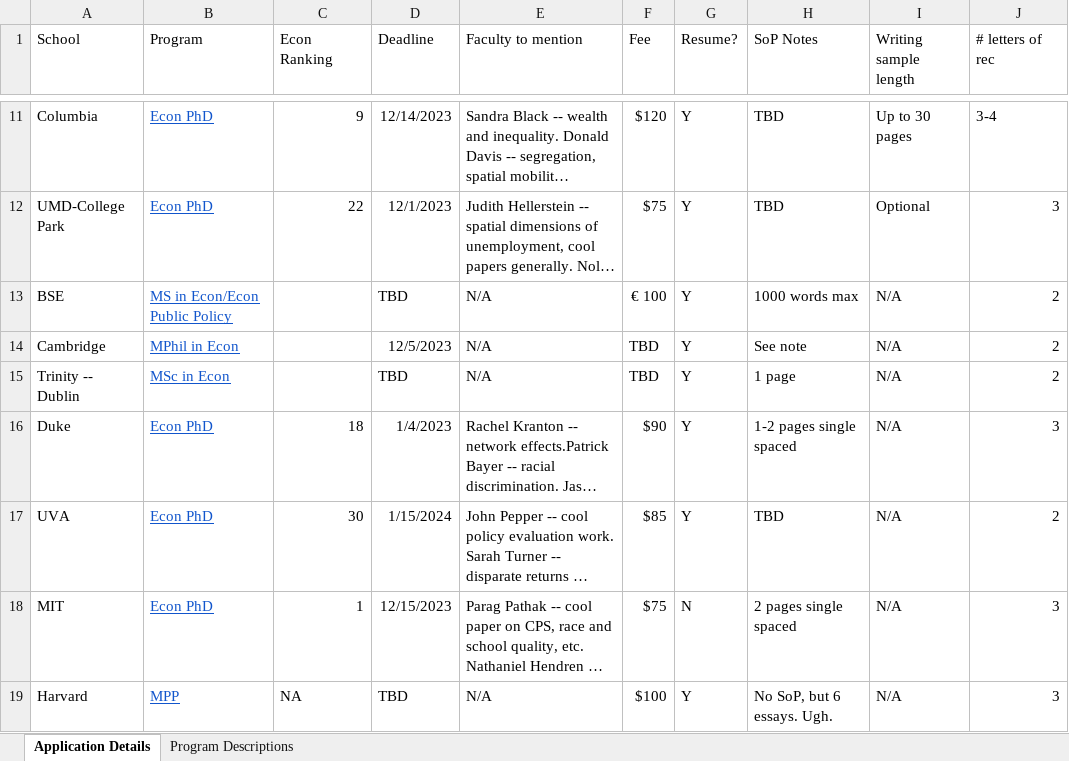
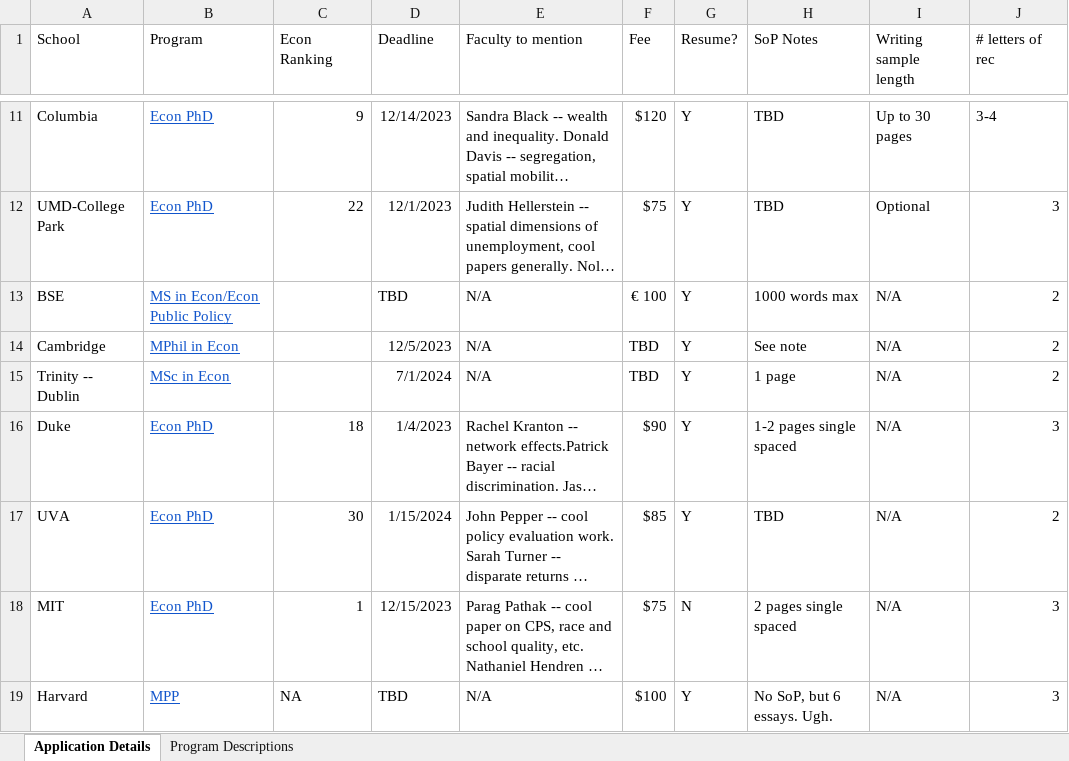
Before and after one commit to ksadovi/transit_credit-access, an Excel workbook: notes/Grad.schools.xlsx, sheet Application Details, drawn as a sheet; only a part is shown, gaps mark what is left out; long unchanged cells end in …; values as stored, in another font and other column widths than the file's, no borders; the diff names each change by its address in the sheet, - before the commit and + after, or states it on an @@ line.

Commit message:
Finalized list

```diff
--- a/notes/Grad.schools.xlsx (sheet Application Details)
+++ b/notes/Grad.schools.xlsx (sheet Application Details)
-D15 (Deadline): TBD
+D15 (Deadline): 7/1/2024
```
Also changed, not shown: 1 other file.
